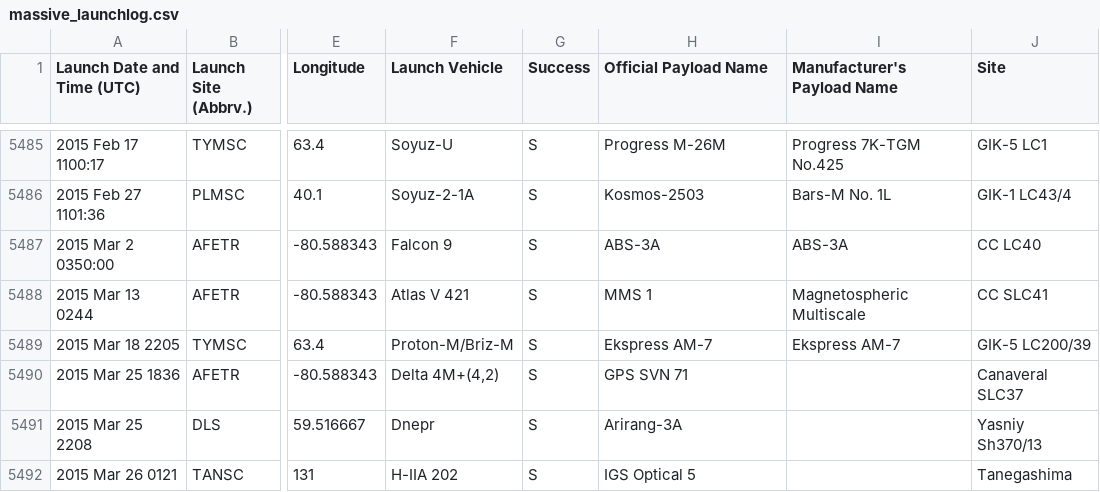
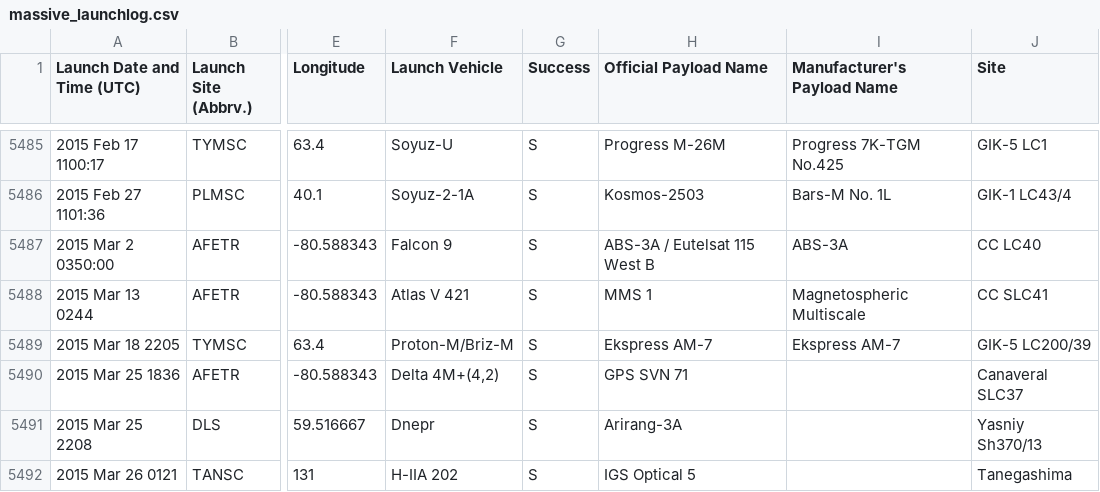
Before and after one commit to NattyBumppo/a3-sonjak3-natguy-nreiter, a CSV file: data/massive_launchlog.csv, drawn as a sheet; only a part is shown, gaps mark what is left out; the diff names each change by its address in the sheet, - before the commit and + after, or states it on an @@ line.

Commit message:
More info about SpaceX launch.

```diff
--- a/data/massive_launchlog.csv
+++ b/data/massive_launchlog.csv
-H5487 (Official Payload Name): ABS-3A
+H5487 (Official Payload Name): ABS-3A / Eutelsat 115 West B
```
